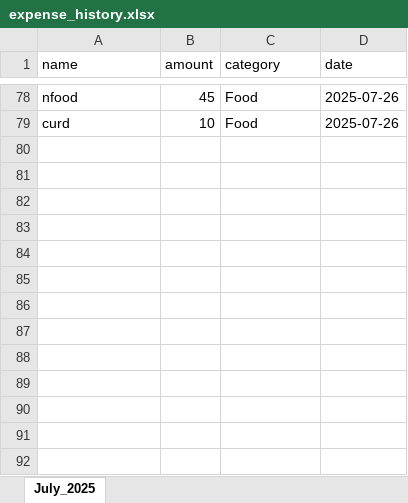
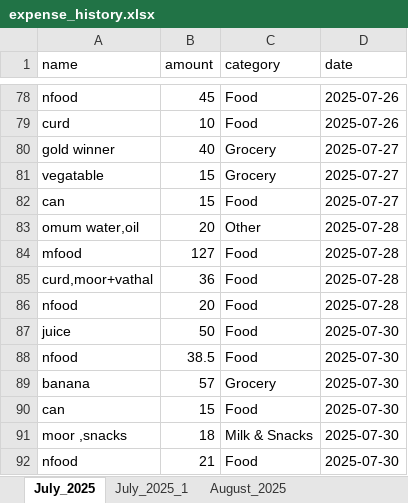
Before and after one commit to JKarthikeyan-1108/expense-tracker, an Excel workbook: Expense tracker/expense_history.xlsx, sheet July_2025, drawn as a sheet; only a part is shown, gaps mark what is left out; values as stored, in another font and other column widths than the file's, no borders; the diff names each change by its address in the sheet, - before the commit and + after, or states it on an @@ line.

```diff
--- a/Expense tracker/expense_history.xlsx (sheet July_2025)
+++ b/Expense tracker/expense_history.xlsx (sheet July_2025)
+sheet tab: July_2025_1
+sheet tab: August_2025
+row 80: gold winner | 40 | Grocery | 2025-07-27
+row 81: vegatable | 15 | Grocery | 2025-07-27
+row 82: can | 15 | Food | 2025-07-27
+row 83: omum water,oil | 20 | Other | 2025-07-28
+row 84: mfood | 127 | Food | 2025-07-28
+row 85: curd,moor+vathal | 36 | Food | 2025-07-28
+row 86: nfood | 20 | Food | 2025-07-28
+row 87: juice | 50 | Food | 2025-07-30
+row 88: nfood | 38.5 | Food | 2025-07-30
+row 89: banana | 57 | Grocery | 2025-07-30
+row 90: can | 15 | Food | 2025-07-30
+row 91: moor ,snacks | 18 | Milk & Snacks | 2025-07-30
+row 92: nfood | 21 | Food | 2025-07-30
```
Also changed, not shown: other sheet tabs, 3 other files.
